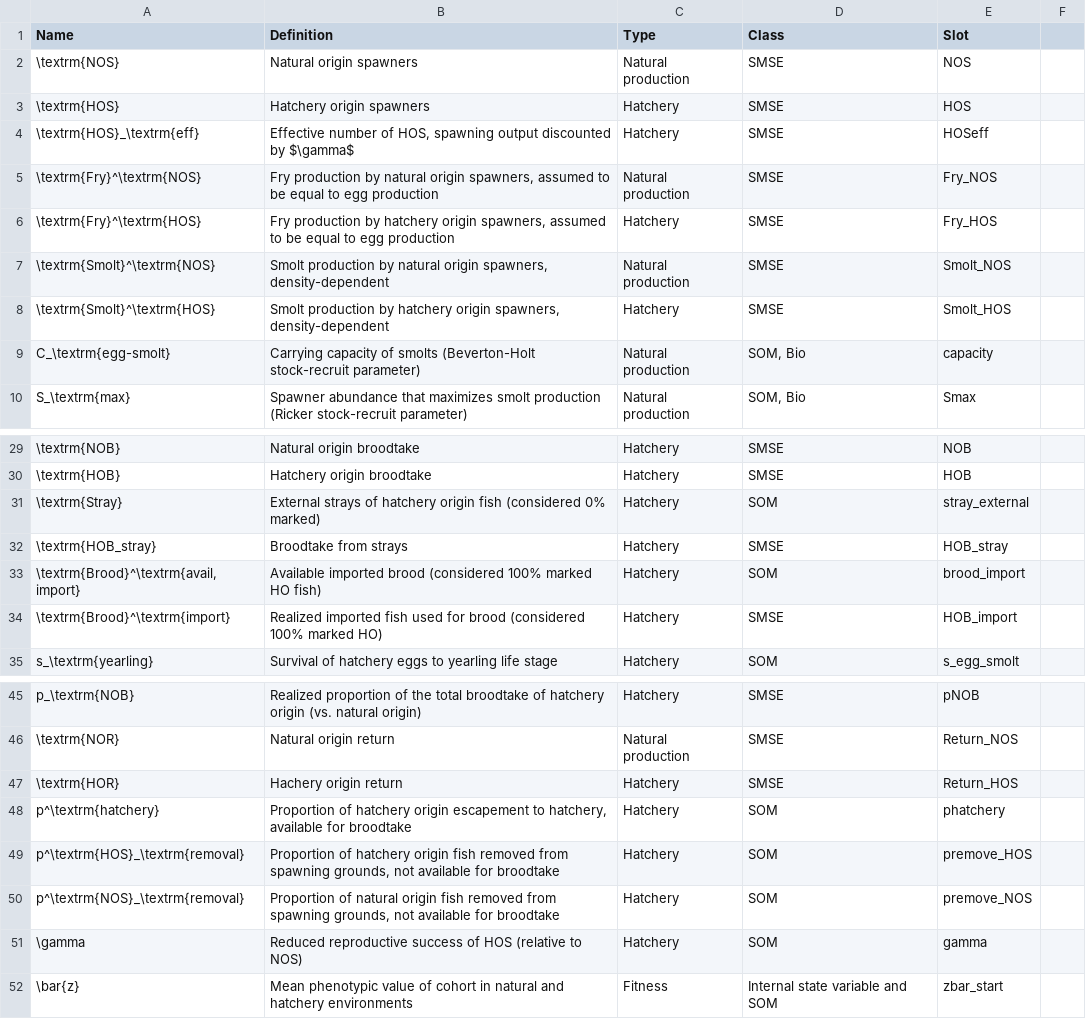
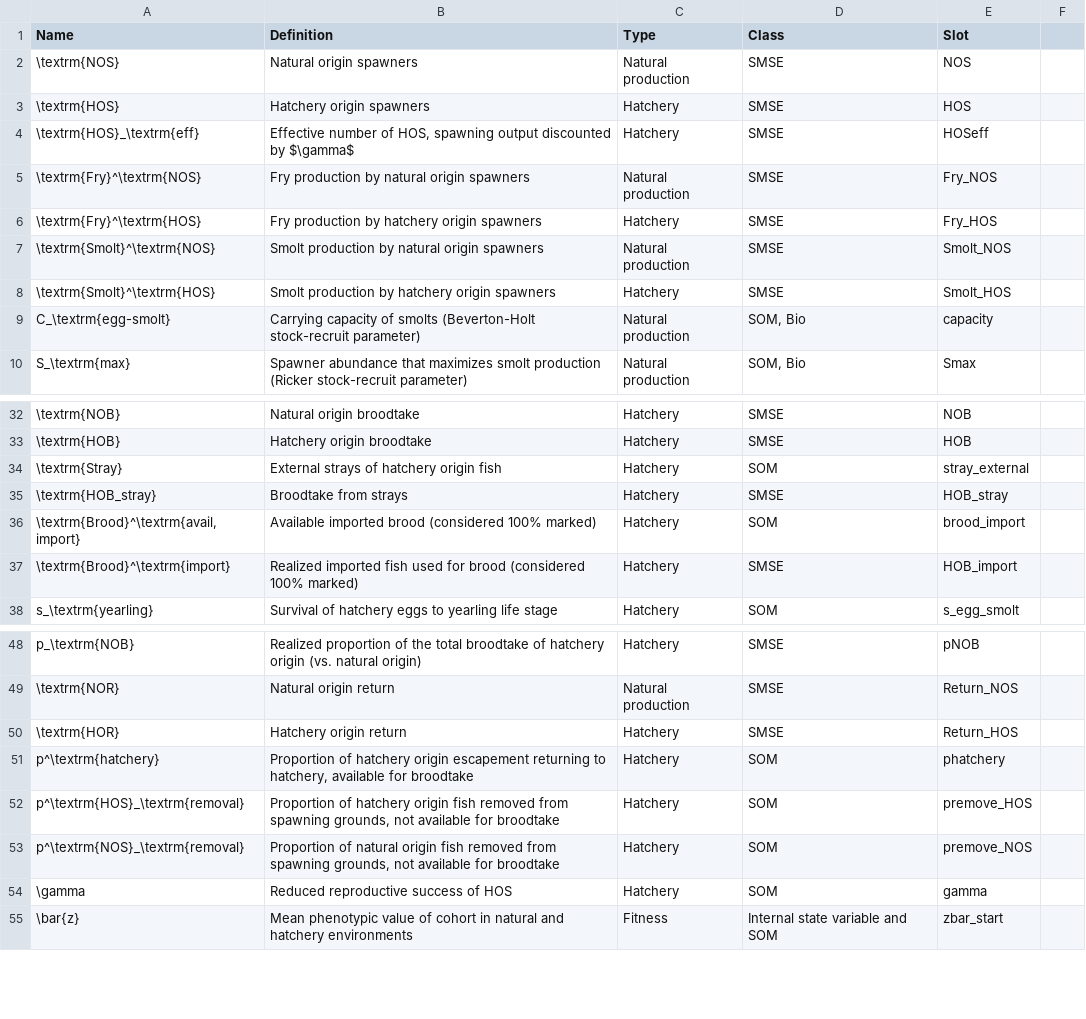
Before and after one commit to Blue-Matter/salmonMSE, a CSV file: vignettes/tables/glossary.csv, drawn as a sheet; only a part is shown, gaps mark what is left out; addresses are those after the commit; the diff covers the shown part only; the diff names each change by its address in the sheet, - before the commit and + after, or states it on an @@ line.

```diff
--- a/vignettes/tables/glossary.csv
+++ b/vignettes/tables/glossary.csv
-B5 (Definition): …natural origin spawners, assumed to be equal to egg production
+B5 (Definition): …natural origin spawners
-B6 (Definition): …hatchery origin spawners, assumed to be equal to egg production
+B6 (Definition): …hatchery origin spawners
-B7 (Definition): …natural origin spawners, density-dependent
+B7 (Definition): …natural origin spawners
-B8 (Definition): …hatchery origin spawners, density-dependent
+B8 (Definition): …hatchery origin spawners
-B34 (Definition): …origin fish (considered 0% marked)
+B34 (Definition): …origin fish
-B36 (Definition): …(considered 100% marked HO fish)
+B36 (Definition): …(considered 100% marked)
-B37 (Definition): …(considered 100% marked HO)
+B37 (Definition): …(considered 100% marked)
-B50 (Definition): Hachery origin return
+B50 (Definition): Hatchery origin return
-B51 (Definition): …origin escapement to hatchery,…
+B51 (Definition): …origin escapement returning to hatchery,…
-B54 (Definition): Reduced reproductive success of HOS (relative to NOS)
+B54 (Definition): Reduced reproductive success of HOS
```
Also changed, not shown: 3 added rows, 1 removed row and 10 edited cells elsewhere in this file, 1 other file.
